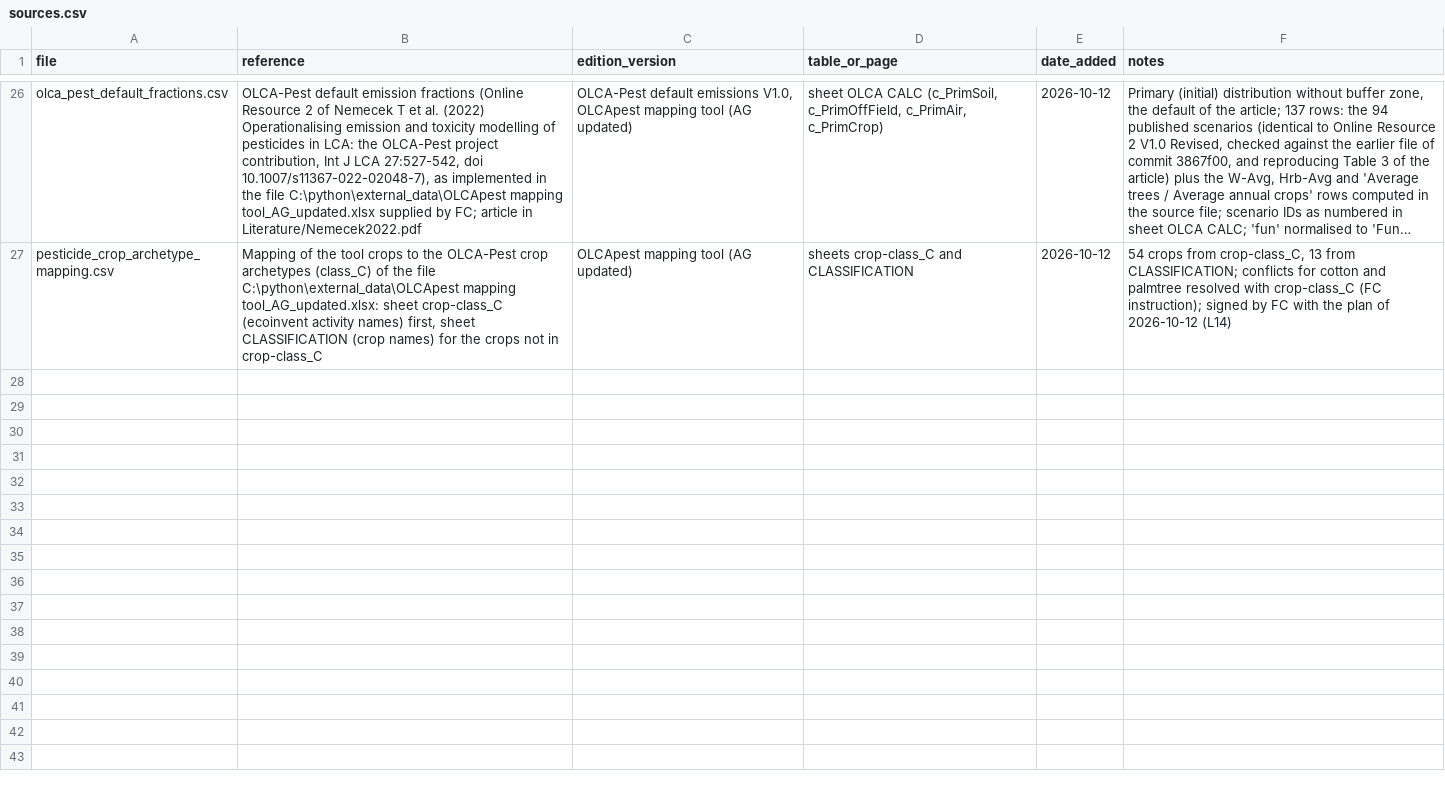
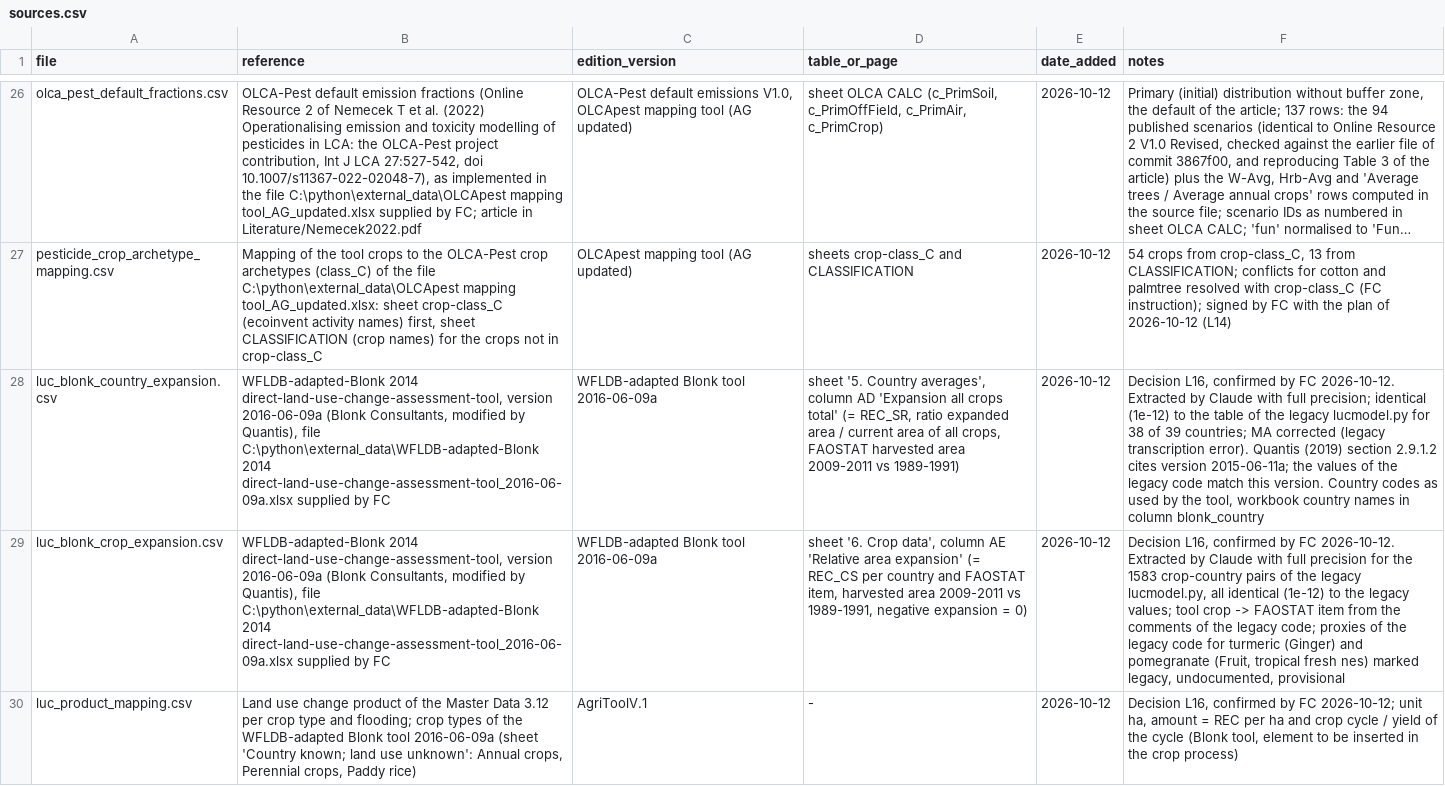
Before and after one commit to cirone-ecoinvent/agritoolv.1, a CSV file: data/sources.csv, drawn as a sheet; only a part is shown, gaps mark what is left out; long unchanged cells end in …; the diff names each change by its address in the sheet, - before the commit and + after, or states it on an @@ line.

Commit message:
Land use change from the WFLDB-adapted Blonk tool, exchange in ha (L16)
The expansion tables of lucmodel.py move to data/luc_blonk_*.csv,
extracted from the Blonk tool 2016-06-09a (sheet 5 col. AD, sheet 6
col. AE): identical to the legacy values except MA (transcription
error). The LUC exchange is in ha, as in the Master Data and in the
Blonk tool (20-year amortisation inside the 1 ha LUC process); flooded
rice uses "land use change, paddy rice". New output luc_product.

```diff
--- a/data/sources.csv
+++ b/data/sources.csv
+row 28: luc_blonk_country_expansion.csv | WFLDB-adapted-Blonk 2014 direct-land-use-change-assessment-tool, version 2016-06-09a (Blonk Consultants, modified by Quantis), file C:\python\external_data\WFLDB-adapted-Blonk 2014 direct-land-use-change-assessment-tool_2016-06-09a.xlsx supplied by FC | WFLDB-adapted Blonk tool 2016-06-09a | sheet '5. Country averages', column AD 'Expansion all crops total' (= REC_SR, ratio expanded area / current area of all crops, FAOSTAT harvested area 2009-2011 vs 1989-1991) | 2026-10-12 | Decision L16, confirmed by FC 2026-10-12. Extracted by Claude with full precision; identical (1e-12) to the table of the legacy lucmodel.py for 38 of 39 countries; MA corrected (legacy transcription error). Quantis (2019) section 2.9.1.2 cites version 2015-06-11a; the values of the legacy code match this version. Country codes as used by the tool, workbook country names in column blonk_country
+row 29: luc_blonk_crop_expansion.csv | WFLDB-adapted-Blonk 2014 direct-land-use-change-assessment-tool, version 2016-06-09a (Blonk Consultants, modified by Quantis), file C:\python\external_data\WFLDB-adapted-Blonk 2014 direct-land-use-change-assessment-tool_2016-06-09a.xlsx supplied by FC | WFLDB-adapted Blonk tool 2016-06-09a | sheet '6. Crop data', column AE 'Relative area expansion' (= REC_CS per country and FAOSTAT item, harvested area 2009-2011 vs 1989-1991, negative expansion = 0) | 2026-10-12 | Decision L16, confirmed by FC 2026-10-12. Extracted by Claude with full precision for the 1583 crop-country pairs of the legacy lucmodel.py, all identical (1e-12) to the legacy values; tool crop -> FAOSTAT item from the comments of the legacy code; proxies of the legacy code for turmeric (Ginger) and pomegranate (Fruit, tropical fresh nes) marked legacy, undocumented, provisional
+row 30: luc_product_mapping.csv | Land use change product of the Master Data 3.12 per crop type and flooding; crop types of the WFLDB-adapted Blonk tool 2016-06-09a (sheet 'Country known; land use unknown': Annual crops, Perennial crops, Paddy rice) | AgriToolV.1 | - | 2026-10-12 | Decision L16, confirmed by FC 2026-10-12; unit ha, amount = REC per ha and crop cycle / yield of the cycle (Blonk tool, element to be inserted in the crop process)
```
Also changed, not shown: data/intermediate_exchange_alignment.csv, 12 other files.
